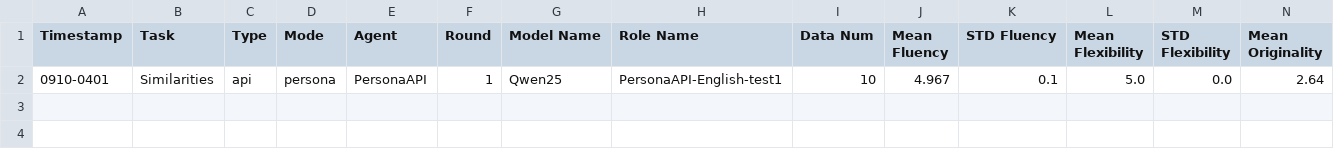
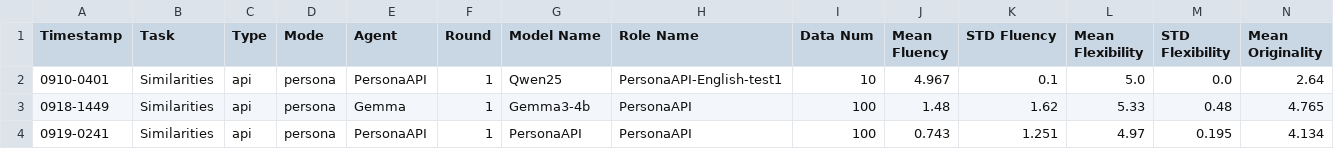
Before and after one commit to Bai1026/LLM_Persona, a CSV file: LLM-Discussion/Results/LeaderBoard/LeaderBoard-Similarities.csv, drawn as a sheet; only a part is shown; rows hold the shown columns only; the diff names each change by its address in the sheet, - before the commit and + after, or states it on an @@ line.

```diff
--- a/LLM-Discussion/Results/LeaderBoard/LeaderBoard-Similarities.csv
+++ b/LLM-Discussion/Results/LeaderBoard/LeaderBoard-Similarities.csv
+row 3: 0918-1449 | Similarities | api | persona | Gemma | 1 | Gemma3-4b | PersonaAPI | 100 | 1.48 | 1.62 | 5.33 | 0.48 | 4.765
+row 4: 0919-0241 | Similarities | api | persona | PersonaAPI | 1 | PersonaAPI | PersonaAPI | 100 | 0.743 | 1.251 | 4.97 | 0.195 | 4.134
```
Also changed, not shown: LLM-Discussion/Results/LeaderBoard/LeaderBoard-AUT.csv, LLM-Discussion/Results/LeaderBoard/LeaderBoard-Instances.csv, 43 other files.
